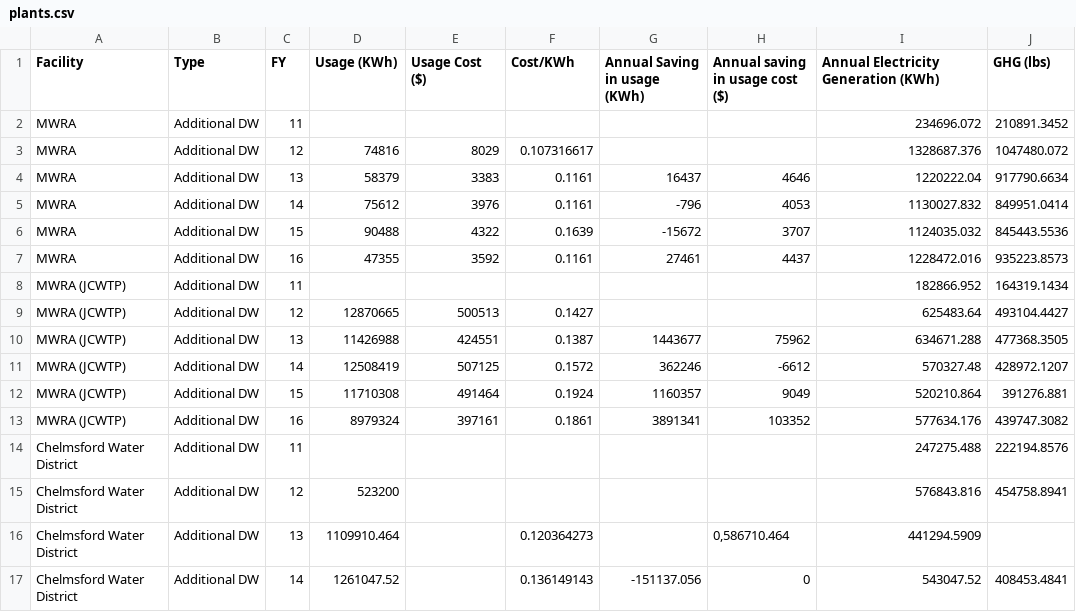
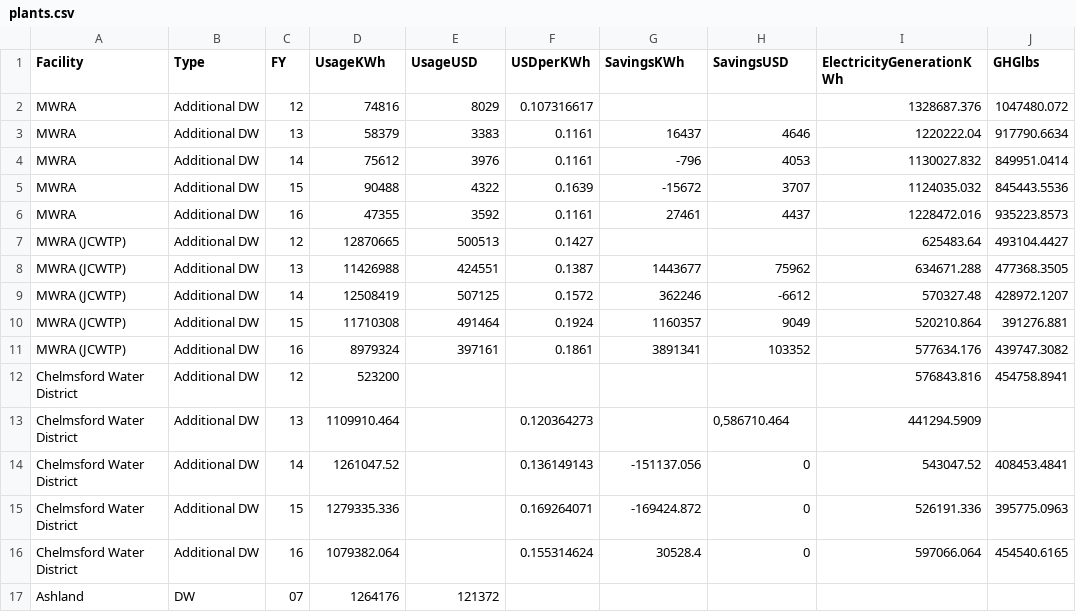
Before and after one commit to bootoff/171_FinalProject, a CSV file: data/plants.csv, drawn as a sheet; only a part is shown; the shorter side is filled out with more unchanged rows.

Commit message:
more data work, with d3.nest

```diff
--- a/data/plants.csv
+++ b/data/plants.csv
@@ -1,3 +1,2 @@
-Facility,Type,FY,Usage (KWh),Usage Cost ($),Cost/KWh,Annual Saving in usage (KWh),Annual saving in usage cost ($),Annual Electricity Generation (KWh),GHG (lbs)
-"MWRA","Additional DW","11",,,,,,"234696.072","210891.3452"
+Facility,Type,FY,UsageKWh,UsageUSD,USDperKWh,SavingsKWh,SavingsUSD,ElectricityGenerationKWh,GHGlbs
 "MWRA","Additional DW","12","74816","8029","0.107316617",,,"1328687.376","1047480.072"
@@ -7,3 +6,2 @@ Facility,Type,FY,Usage (KWh),Usage Cost ($),Cost/KWh,Annual Saving in usage (KWh
 "MWRA","Additional DW","16","47355","3592","0.1161","27461","4437","1228472.016","935223.8573"
-"MWRA (JCWTP)","Additional DW","11",,,,,,"182866.952","164319.1434"
 "MWRA (JCWTP)","Additional DW","12","12870665","500513","0.1427",,,"625483.64","493104.4427"
@@ -13,3 +11,2 @@ Facility,Type,FY,Usage (KWh),Usage Cost ($),Cost/KWh,Annual Saving in usage (KWh
 "MWRA (JCWTP)","Additional DW","16","8979324","397161","0.1861","3891341","103352","577634.176","439747.3082"
-"Chelmsford Water District","Additional DW","11",,,,,,"247275.488","222194.8576"
 "Chelmsford Water District","Additional DW","12","523200",,,,,"576843.816","454758.8941"
```
Also changed, not shown: 1 other file.
